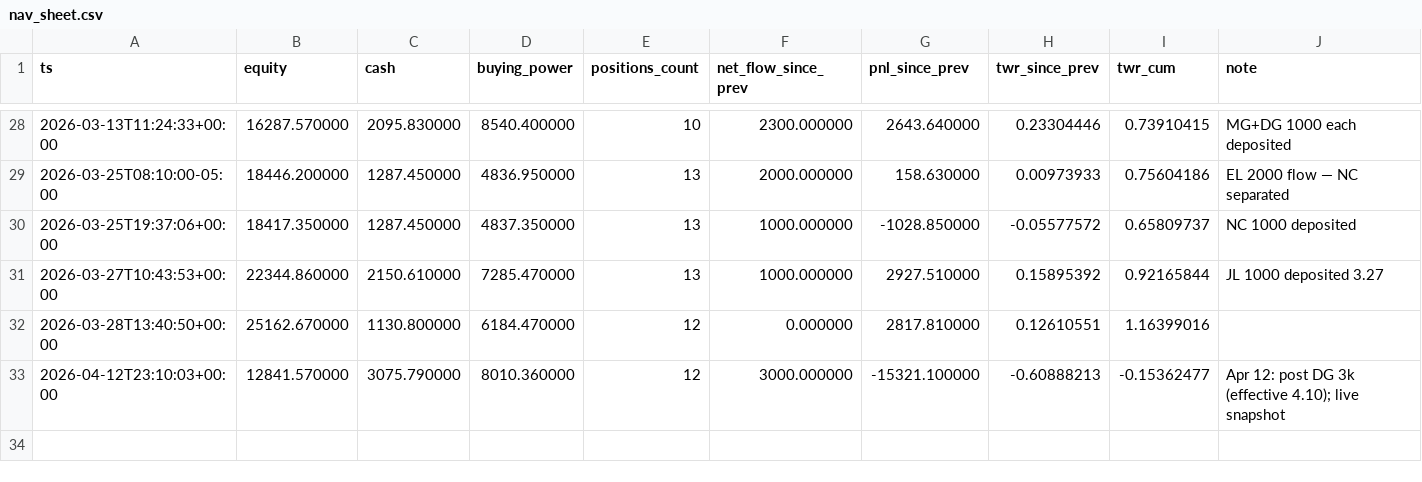
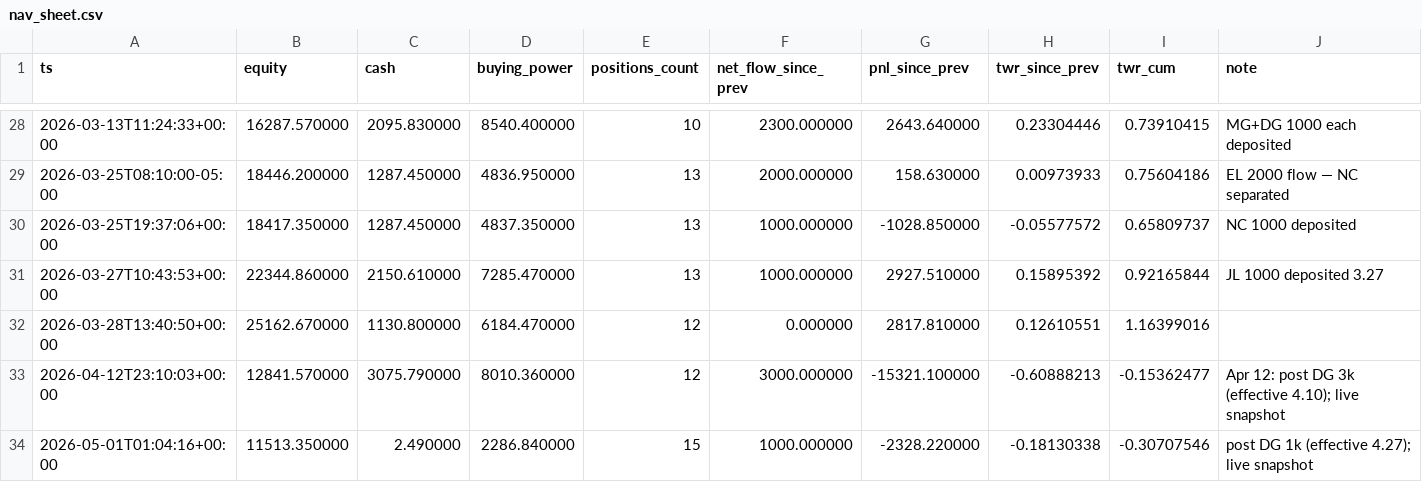
Before and after one commit to pythonjeff/lox, a CSV file: data/nav_sheet.csv, drawn as a sheet; only a part is shown, gaps mark what is left out; the diff names each change by its address in the sheet, - before the commit and + after, or states it on an @@ line.

```diff
--- a/data/nav_sheet.csv
+++ b/data/nav_sheet.csv
+row 34: 2026-05-01T01:04:16+00:00 | 11513.350000 | 2.490000 | 2286.840000 | 15 | 1000.000000 | -2328.220000 | -0.18130338 | -0.30707546 | post DG 1k (effective 4.27); live snapshot
```
Also changed, not shown: data/nav_flows.csv, data/nav_investor_flows.csv.
